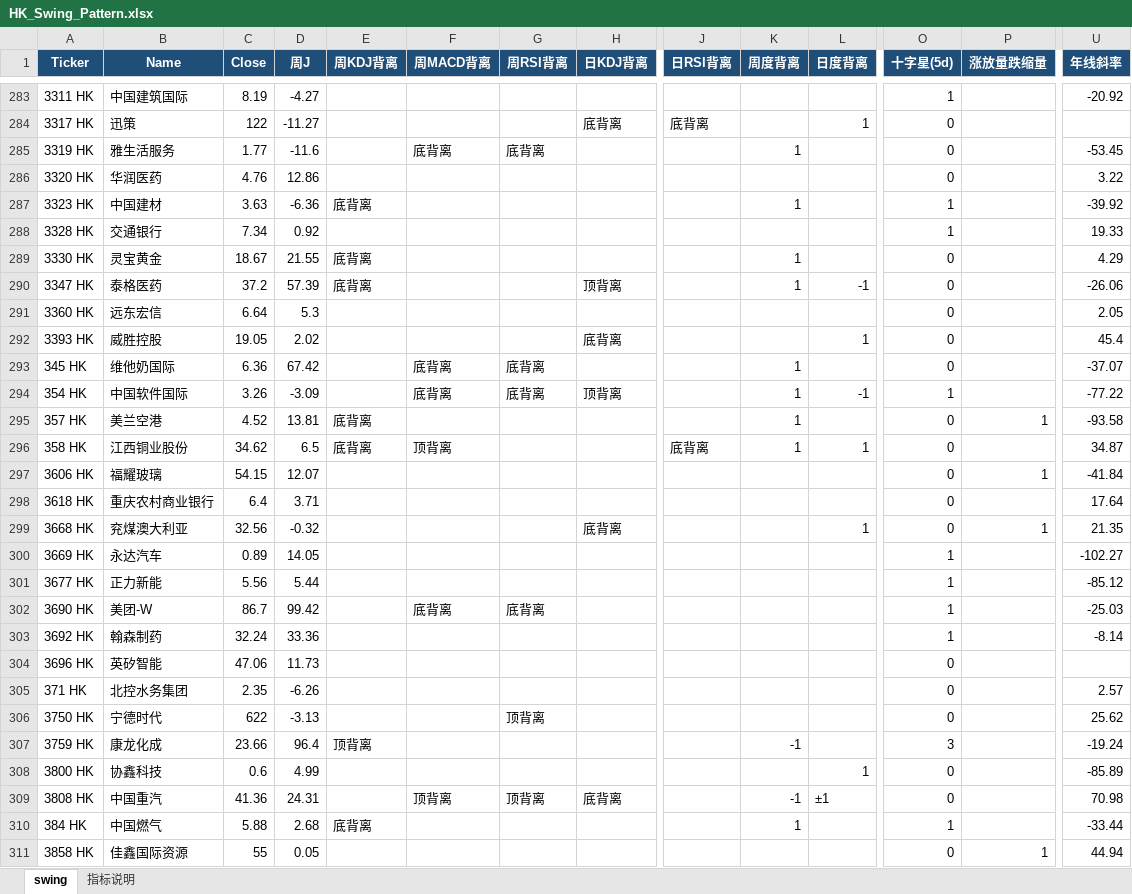
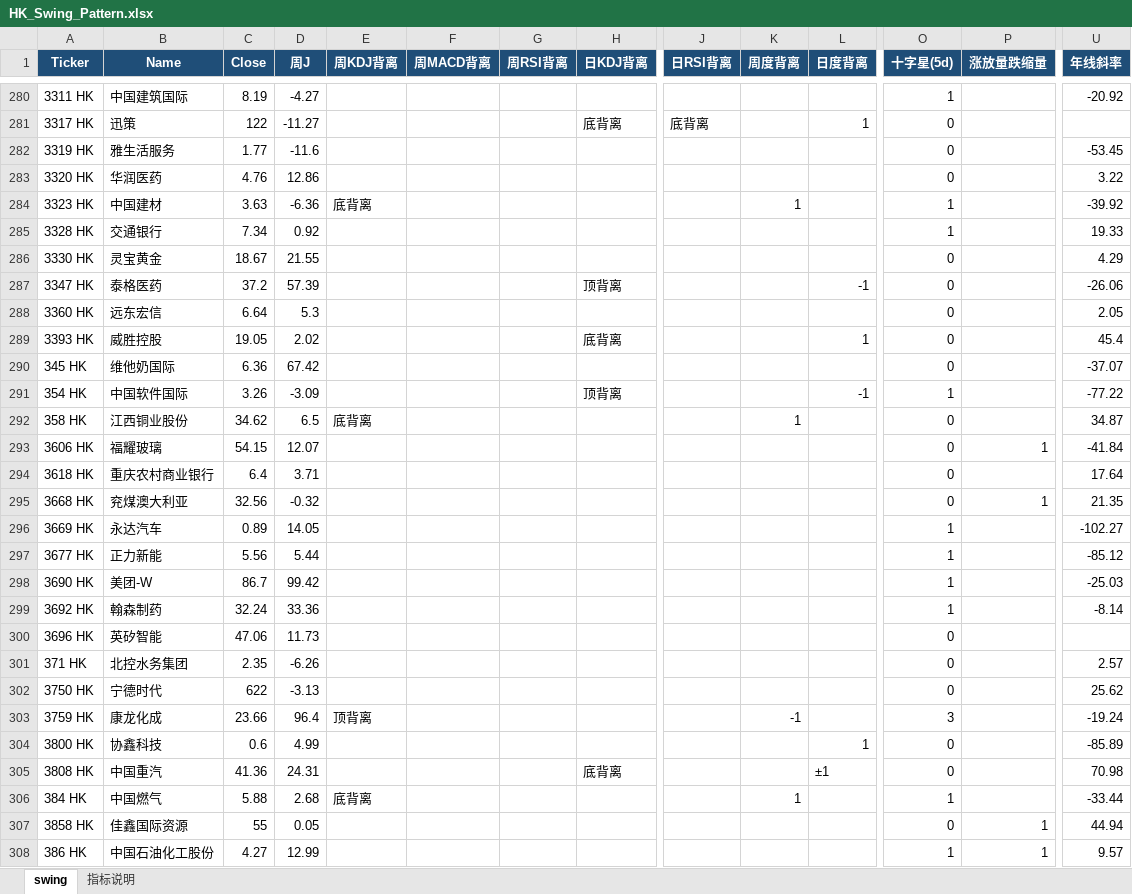
Before and after one commit to jibom/trend-equity-screener, an Excel workbook: hk_swing_pattern/HK_Swing_Pattern.xlsx, sheet swing, drawn as a sheet; only a part is shown, gaps mark what is left out; the shorter side is filled out with more unchanged rows; values as stored, in another font and other column widths than the file's, no borders; removed rows and columns are numbered as before the commit, all else as after; rows hold the shown columns only; the diff covers the shown part only; the diff names each change by its address in the sheet, - before the commit and + after, or states it on an @@ line.

```diff
--- a/hk_swing_pattern/HK_Swing_Pattern.xlsx (sheet swing)
+++ b/hk_swing_pattern/HK_Swing_Pattern.xlsx (sheet swing)
-F282 (周MACD背离): 底背离
+F282 (周MACD背离): (empty)
-G282 (周RSI背离): 底背离
+G282 (周RSI背离): (empty)
-K282 (周度背离): 1
+K282 (周度背离): (empty)
-E286:E287 (周KDJ背离): 底背离
+E286:E287 (周KDJ背离): (empty)
-K286:K287 (周度背离): 1
+K286:K287 (周度背离): (empty)
-F290:F291 (周MACD背离): 底背离
+F290:F291 (周MACD背离): (empty)
-G290:G291 (周RSI背离): 底背离
+G290:G291 (周RSI背离): (empty)
-K290:K291 (周度背离): 1
+K290:K291 (周度背离): (empty)
-row 295: 357 HK | 美兰空港 | 4.52 | 13.81 | 底背离 |  |  |  |  | 1 |  | 0 | 1 | -93.58
-F292 (周MACD背离): 顶背离
+F292 (周MACD背离): (empty)
-J292 (日RSI背离): 底背离
+J292 (日RSI背离): (empty)
-L292 (日度背离): 1
+L292 (日度背离): (empty)
-H295 (日KDJ背离): 底背离
+H295 (日KDJ背离): (empty)
-L295 (日度背离): 1
+L295 (日度背离): (empty)
-F298 (周MACD背离): 底背离
+F298 (周MACD背离): (empty)
-G298 (周RSI背离): 底背离
+G298 (周RSI背离): (empty)
-G302 (周RSI背离): 顶背离
+G302 (周RSI背离): (empty)
-F305 (周MACD背离): 顶背离
+F305 (周MACD背离): (empty)
-G305 (周RSI背离): 顶背离
+G305 (周RSI背离): (empty)
-K305 (周度背离): -1
+K305 (周度背离): (empty)
```
Also changed, not shown: 5 added rows, 4 removed rows and 239 edited cells elsewhere in this sheet, sheet 指标说明, public/hk_swing_pattern/HK_Swing_Pattern.xlsx, 2 other files.
